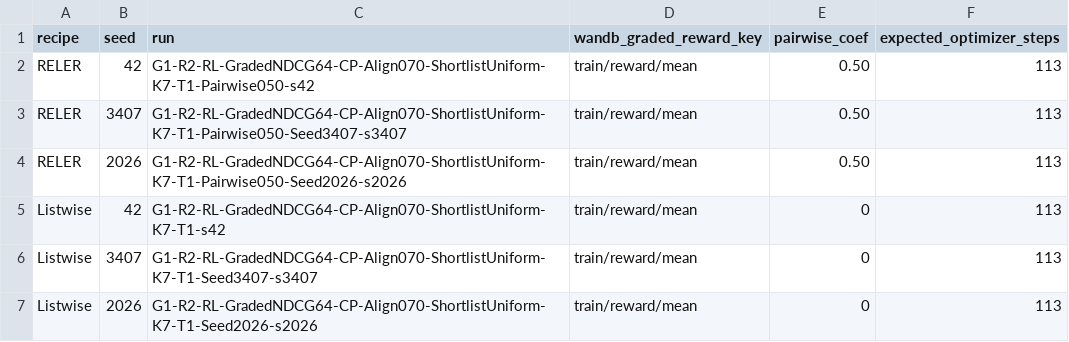
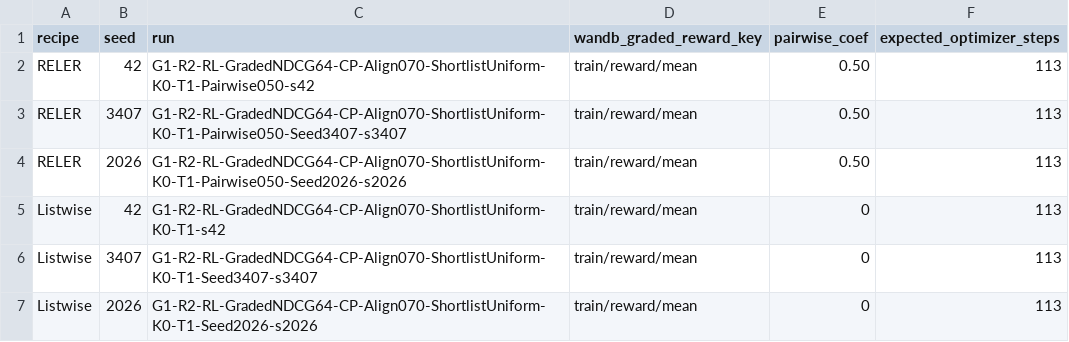
Before and after one commit to liuqi6777/E2Rank, a CSV file: paper/analysis/reward_curve_runs.csv, drawn as a sheet.

```diff
--- a/paper/analysis/reward_curve_runs.csv
+++ b/paper/analysis/reward_curve_runs.csv
@@ -1,7 +1,7 @@
 recipe,seed,run,wandb_graded_reward_key,pairwise_coef,expected_optimizer_steps
-RELER,42,G1-R2-RL-GradedNDCG64-CP-Align070-ShortlistUniform-K7-T1-Pairwise050-s42,train/reward/mean,0.50,113
-RELER,3407,G1-R2-RL-GradedNDCG64-CP-Align070-ShortlistUniform-K7-T1-Pairwise050-Seed3407-s3407,train/reward/mean,0.50,113
-RELER,2026,G1-R2-RL-GradedNDCG64-CP-Align070-ShortlistUniform-K7-T1-Pairwise050-Seed2026-s2026,train/reward/mean,0.50,113
-Listwise,42,G1-R2-RL-GradedNDCG64-CP-Align070-ShortlistUniform-K7-T1-s42,train/reward/mean,0,113
-Listwise,3407,G1-R2-RL-GradedNDCG64-CP-Align070-ShortlistUniform-K7-T1-Seed3407-s3407,train/reward/mean,0,113
-Listwise,2026,G1-R2-RL-GradedNDCG64-CP-Align070-ShortlistUniform-K7-T1-Seed2026-s2026,train/reward/mean,0,113
+RELER,42,G1-R2-RL-GradedNDCG64-CP-Align070-ShortlistUniform-K0-T1-Pairwise050-s42,train/reward/mean,0.50,113
+RELER,3407,G1-R2-RL-GradedNDCG64-CP-Align070-ShortlistUniform-K0-T1-Pairwise050-Seed3407-s3407,train/reward/mean,0.50,113
+RELER,2026,G1-R2-RL-GradedNDCG64-CP-Align070-ShortlistUniform-K0-T1-Pairwise050-Seed2026-s2026,train/reward/mean,0.50,113
+Listwise,42,G1-R2-RL-GradedNDCG64-CP-Align070-ShortlistUniform-K0-T1-s42,train/reward/mean,0,113
+Listwise,3407,G1-R2-RL-GradedNDCG64-CP-Align070-ShortlistUniform-K0-T1-Seed3407-s3407,train/reward/mean,0,113
+Listwise,2026,G1-R2-RL-GradedNDCG64-CP-Align070-ShortlistUniform-K0-T1-Seed2026-s2026,train/reward/mean,0,113
```
Also changed, not shown: 11 other files.
